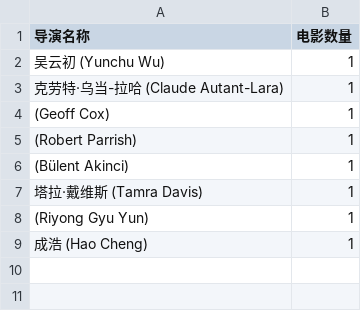
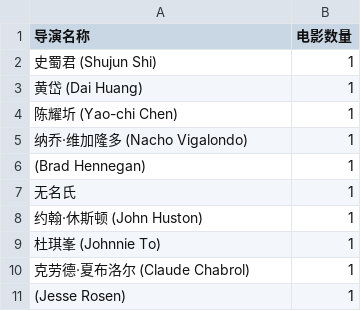
Before and after one commit to jxue410-sudo/MoviePlatform, a CSV file: spider/csv_files/directors_movies_count.csv, drawn as a sheet.

```diff
--- a/spider/csv_files/directors_movies_count.csv
+++ b/spider/csv_files/directors_movies_count.csv
@@ -1,9 +1,11 @@
 导演名称,电影数量
-吴云初 (Yunchu Wu),1
-克劳特·乌当-拉哈 (Claude Autant-Lara),1
- (Geoff Cox),1
- (Robert Parrish),1
- (Bülent Akinci),1
-塔拉·戴维斯 (Tamra Davis),1
- (Riyong Gyu Yun),1
-成浩 (Hao Cheng),1
+史蜀君 (Shujun Shi),1
+黄岱 (Dai Huang),1
+陈耀圻 (Yao-chi Chen),1
+纳乔·维加隆多 (Nacho Vigalondo),1
+ (Brad Hennegan),1
+无名氏,1
+约翰·休斯顿 (John Huston),1
+杜琪峯 (Johnnie To),1
+克劳德·夏布洛尔 (Claude Chabrol),1
+ (Jesse Rosen),1
```
Also changed, not shown: spider/csv_files/actors_info.csv, spider/csv_files/movies_count_by_region_and_genre.csv, 11 other files.
